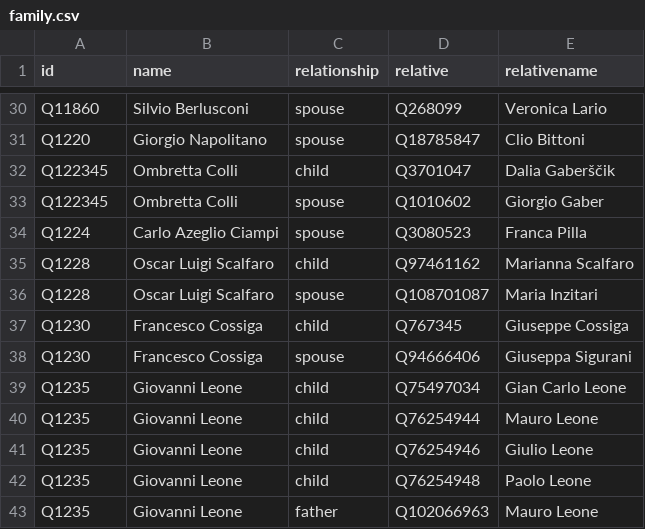
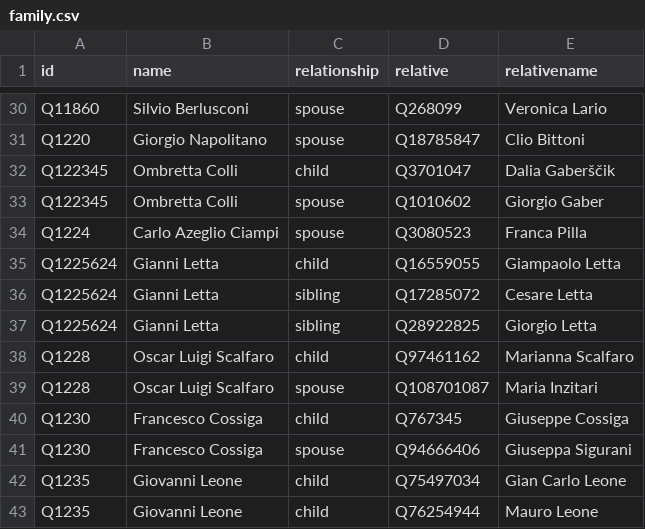
Before and after one commit to every-politician-scrapers/italy-ministers, a CSV file: html/family.csv, drawn as a sheet; only a part is shown, gaps mark what is left out; the shorter side is filled out with more unchanged rows.

```diff
--- a/html/family.csv
+++ b/html/family.csv
@@ -34,2 +34,5 @@ Q122345,Ombretta Colli,spouse,Q1010602,Giorgio Gaber
 Q1224,Carlo Azeglio Ciampi,spouse,Q3080523,Franca Pilla
+Q1225624,Gianni Letta,child,Q16559055,Giampaolo Letta
+Q1225624,Gianni Letta,sibling,Q17285072,Cesare Letta
+Q1225624,Gianni Letta,sibling,Q28922825,Giorgio Letta
 Q1228,Oscar Luigi Scalfaro,child,Q97461162,Marianna Scalfaro
```
Also changed, not shown: html/legislators.csv, 1 other file.
